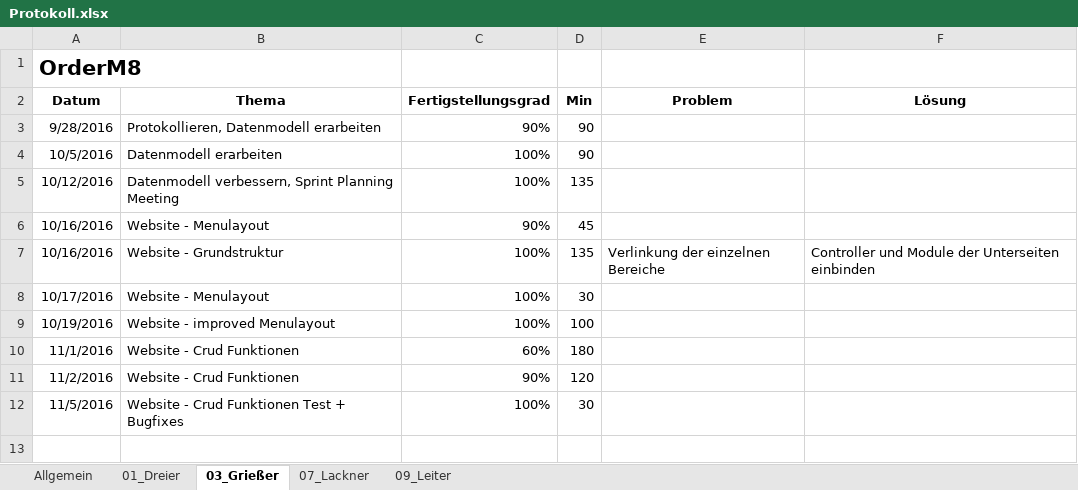
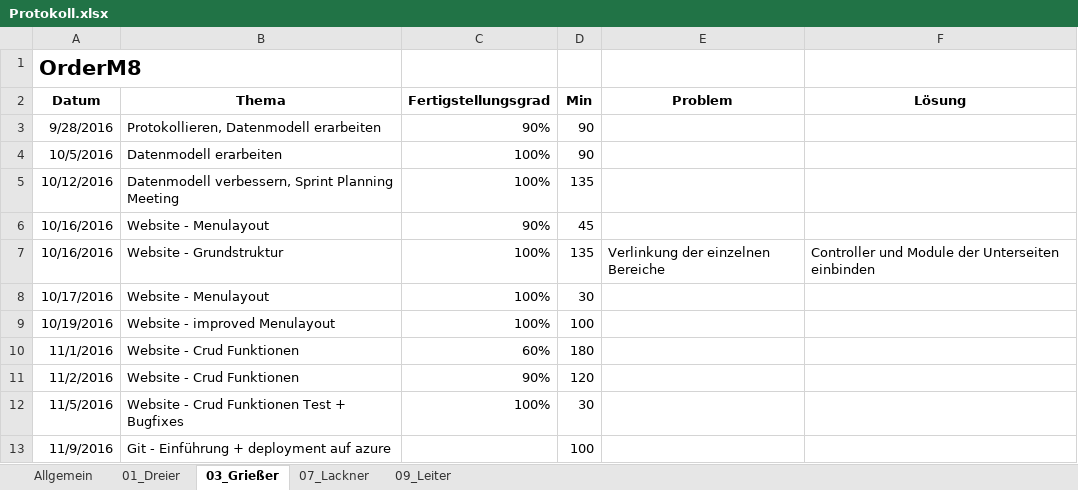
Before and after one commit to andygrie/OrderM8, an Excel workbook: Documents/Protokoll.xlsx, sheet 03_Grießer, drawn as a sheet; values as stored, in another font and other column widths than the file's, no borders; the diff names each change by its address in the sheet, - before the commit and + after, or states it on an @@ line.

Commit message:
updated timesheet

```diff
--- a/Documents/Protokoll.xlsx (sheet 03_Grießer)
+++ b/Documents/Protokoll.xlsx (sheet 03_Grießer)
+row 13: 11/9/2016 | Git - Einführung + deployment auf azure |  | 100
```
Also changed, not shown: sheet 09_Leiter.
